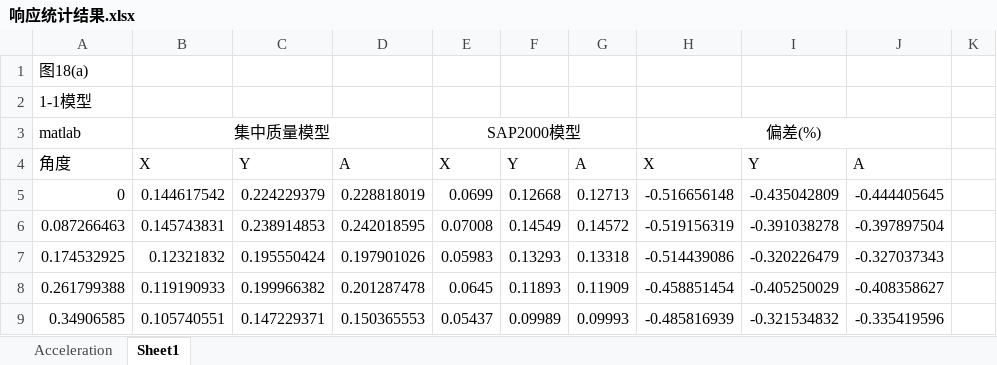
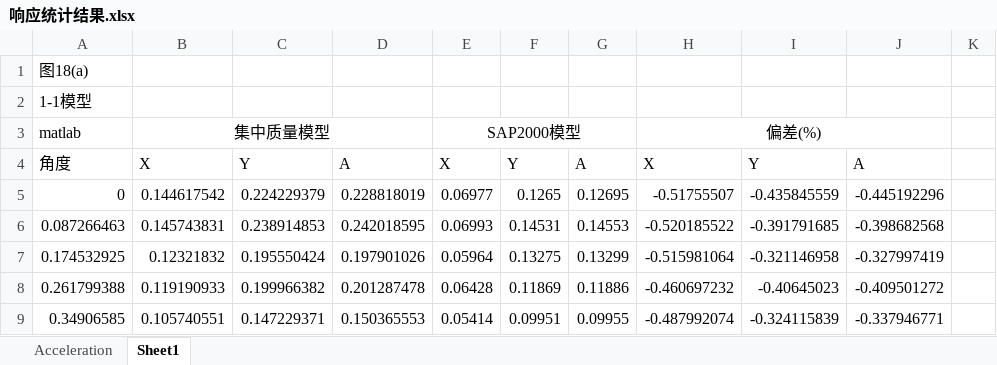
Before and after one commit to Yangjh94/corner-point-response, an Excel workbook: data/output/Timehistory_modal/1-1/响应统计结果.xlsx, sheet Sheet1, drawn as a sheet; only a part is shown; values as stored, in another font and other column widths than the file's, no borders; charts and pictures not drawn; the diff covers the shown part only; the diff names each change by its address in the sheet, - before the commit and + after, or states it on an @@ line.

```diff
--- a/data/output/Timehistory_modal/1-1/响应统计结果.xlsx (sheet Sheet1)
+++ b/data/output/Timehistory_modal/1-1/响应统计结果.xlsx (sheet Sheet1)
-E5: 0.0699
+E5: 0.06977
-F5: 0.12668
+F5: 0.1265
-G5: 0.12713
+G5: 0.12695
-H5: -0.516656148
+H5: -0.51755507
-I5: -0.435042809
+I5: -0.435845559
-J5: -0.444405645
+J5: -0.445192296
-E6: 0.07008
+E6: 0.06993
-F6: 0.14549
+F6: 0.14531
-G6: 0.14572
+G6: 0.14553
-H6: -0.519156319
+H6: -0.520185522
-I6: -0.391038278
+I6: -0.391791685
-J6: -0.397897504
+J6: -0.398682568
-E7: 0.05983
+E7: 0.05964
-F7: 0.13293
+F7: 0.13275
-G7: 0.13318
+G7: 0.13299
-H7: -0.514439086
+H7: -0.515981064
-I7: -0.320226479
+I7: -0.321146958
-J7: -0.327037343
+J7: -0.327997419
-E8: 0.0645
+E8: 0.06428
-F8: 0.11893
+F8: 0.11869
-G8: 0.11909
+G8: 0.11886
-H8: -0.458851454
+H8: -0.460697232
-I8: -0.405250029
+I8: -0.40645023
-J8: -0.408358627
+J8: -0.409501272
-E9: 0.05437
+E9: 0.05414
-F9: 0.09989
+F9: 0.09951
-G9: 0.09993
+G9: 0.09955
-H9: -0.485816939
+H9: -0.487992074
-I9: -0.321534832
+I9: -0.324115839
-J9: -0.335419596
+J9: -0.337946771
```
Also changed, not shown: 23 removed rows and 30 edited cells elsewhere in this sheet, sheet Acceleration, charts or pictures, 5 other files.
